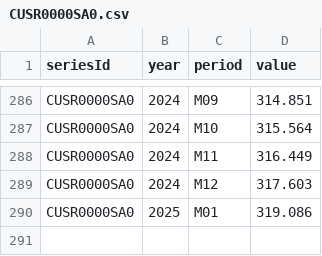
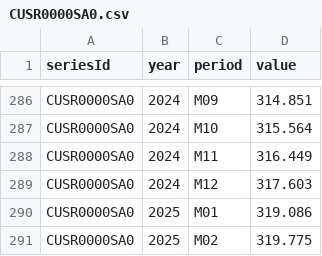
Before and after one commit to big4credit/data-inflation-cpi, a CSV file: cpi/CUSR0000SA0.csv, drawn as a sheet; only a part is shown, gaps mark what is left out; the diff names each change by its address in the sheet, - before the commit and + after, or states it on an @@ line.

```diff
--- a/cpi/CUSR0000SA0.csv
+++ b/cpi/CUSR0000SA0.csv
+row 291: CUSR0000SA0 | 2025 | M02 | 319.775
```
Also changed, not shown: cpi/CUSR0000SA0L1E.csv, cpi/CUUR0000SA0.csv, 9 other files.
